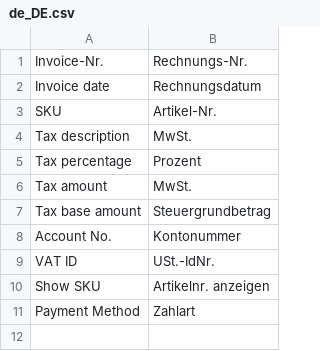
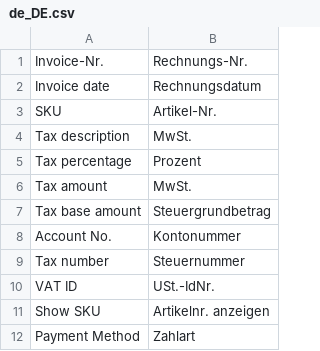
Before and after one commit to bluevisiontec/firegento-pdf2, a CSV file: i18n/de_DE.csv, drawn as a sheet; the diff names each change by its address in the sheet, - before the commit and + after, or states it on an @@ line.

```diff
--- a/i18n/de_DE.csv
+++ b/i18n/de_DE.csv
+row 9: Tax number | Steuernummer
```
Also changed, not shown: 1 other file.
